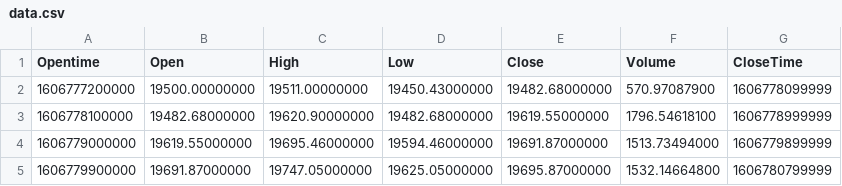
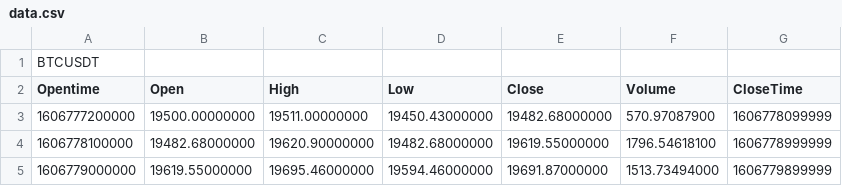
Before and after one commit to kornelHub/BackTesting-App, a CSV file: data/data.csv, drawn as a sheet; only a part is shown; the shorter side is filled out with more unchanged rows; the diff names each change by its address in the sheet, - before the commit and + after, or states it on an @@ line.

Commit message:
added currency_pair to csv files with OHLCV data, modified read and write from csv

```diff
--- a/data/data.csv
+++ b/data/data.csv
+row 1: BTCUSDT
```
Also changed, not shown: 11 other files.
